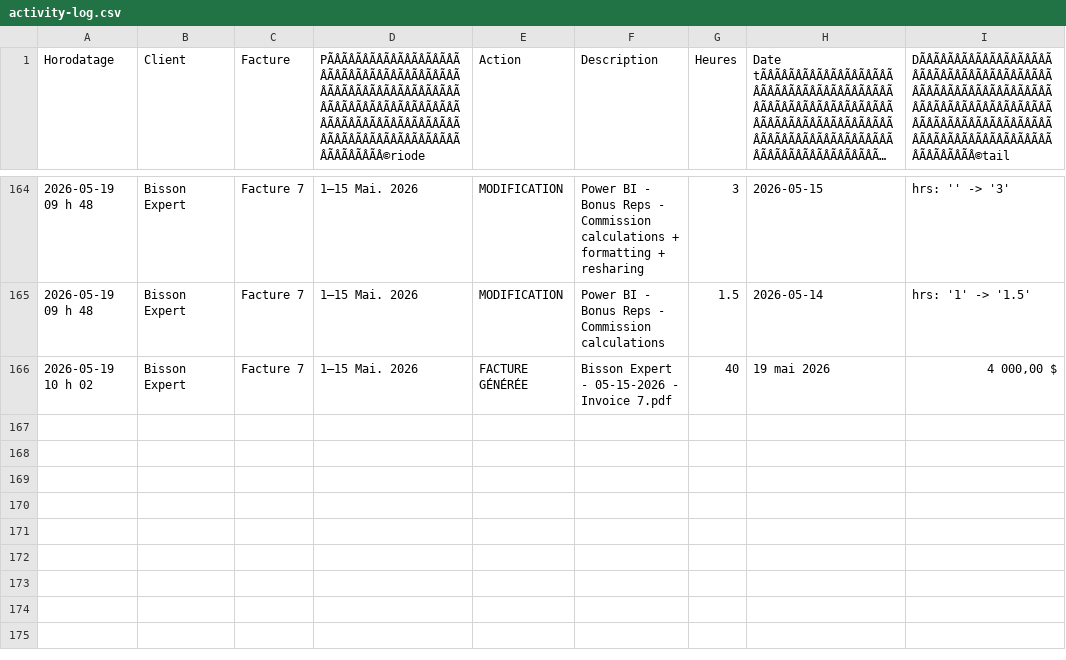
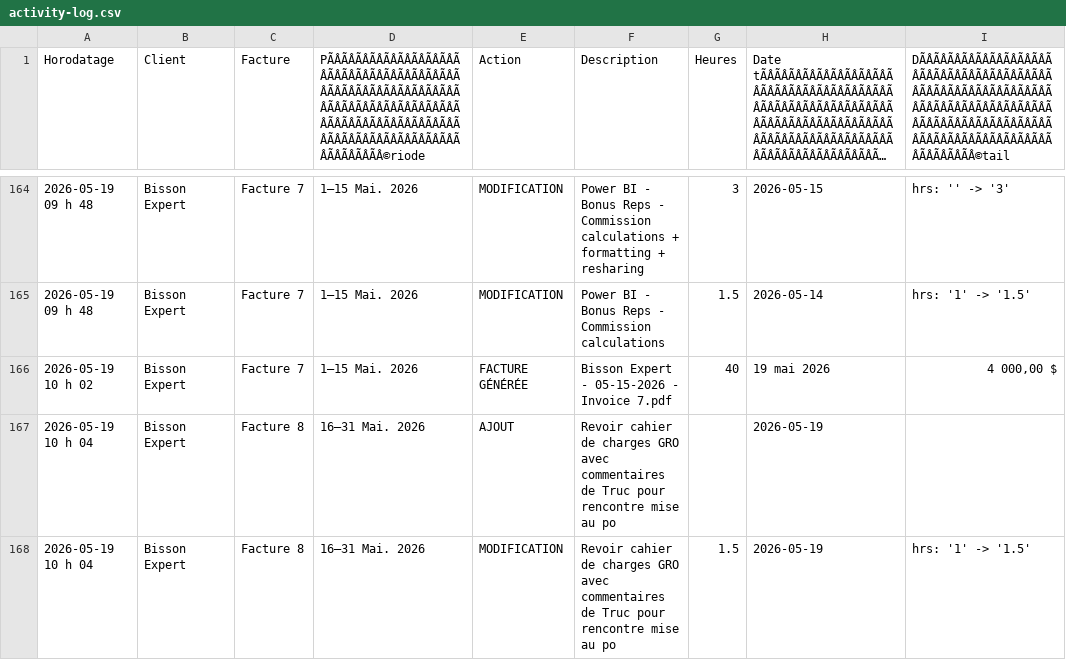
Before and after one commit to kchaouche17/billing-app, a CSV file: bisson-expert/logs/activity-log.csv, drawn as a sheet; only a part is shown, gaps mark what is left out; long unchanged cells end in …; the diff names each change by its address in the sheet, - before the commit and + after, or states it on an @@ line.

Commit message:
Activity log: 2 events

```diff
--- a/bisson-expert/logs/activity-log.csv
+++ b/bisson-expert/logs/activity-log.csv
+row 167: 2026-05-19 10 h 04 | Bisson Expert | Facture 8 | 16–31 Mai. 2026 | AJOUT | Revoir cahier de charges GRO avec commentaires de Truc pour rencontre mise au po |  | 2026-05-19
+row 168: 2026-05-19 10 h 04 | Bisson Expert | Facture 8 | 16–31 Mai. 2026 | MODIFICATION | Revoir cahier de charges GRO avec commentaires de Truc pour rencontre mise au po | 1.5 | 2026-05-19 | hrs: '1' -> '1.5'
```
